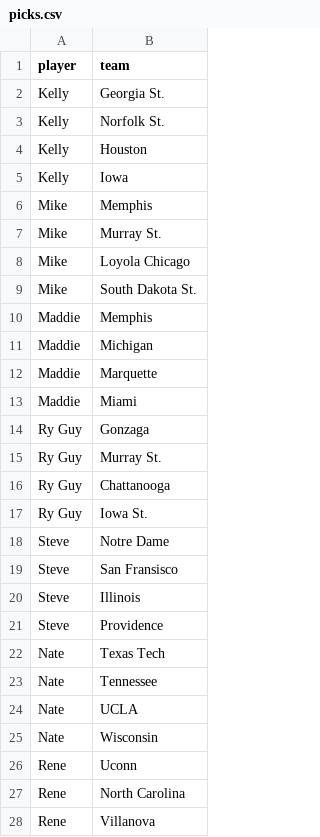
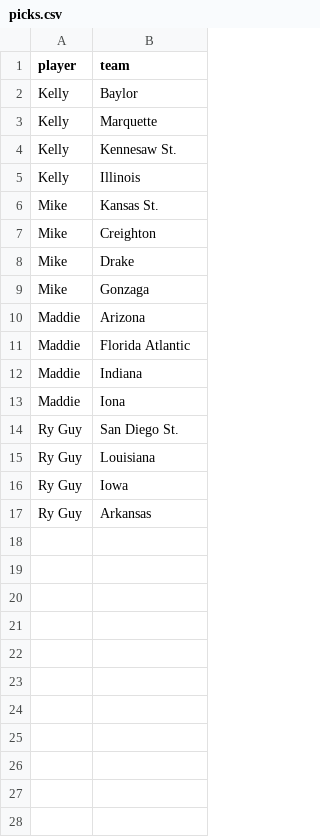
Before and after one commit to MikeMcLarnon/march-madness, a CSV file: static/picks.csv, drawn as a sheet; only a part is shown; the diff covers the shown part only.

```diff
--- a/static/picks.csv
+++ b/static/picks.csv
@@ -1,28 +1,17 @@
 player,team
-Kelly,Georgia St.
-Kelly,Norfolk St.
-Kelly,Houston
-Kelly,Iowa
-Mike,Memphis
-Mike,Murray St.
-Mike,Loyola Chicago
-Mike,South Dakota St.
-Maddie,Memphis
-Maddie,Michigan
-Maddie,Marquette
-Maddie,Miami
-Ry Guy,Gonzaga
-Ry Guy,Murray St.
-Ry Guy,Chattanooga
-Ry Guy,Iowa St.
-Steve,Notre Dame
-Steve,San Fransisco
-Steve,Illinois
-Steve,Providence
-Nate,Texas Tech
-Nate,Tennessee
-Nate,UCLA
-Nate,Wisconsin
-Rene,Uconn
-Rene,North Carolina
-Rene,Villanova
+Kelly,Baylor
+Kelly,Marquette
+Kelly,Kennesaw St.
+Kelly,Illinois
+Mike,Kansas St.
+Mike,Creighton
+Mike,Drake
+Mike,Gonzaga
+Maddie,Arizona
+Maddie,Florida Atlantic
+Maddie,Indiana
+Maddie,Iona
+Ry Guy,San Diego St.
+Ry Guy,Louisiana
+Ry Guy,Iowa
+Ry Guy,Arkansas
```
Also changed, not shown: 25 removed rows elsewhere in this file, static/teams.csv, 8 other files.
